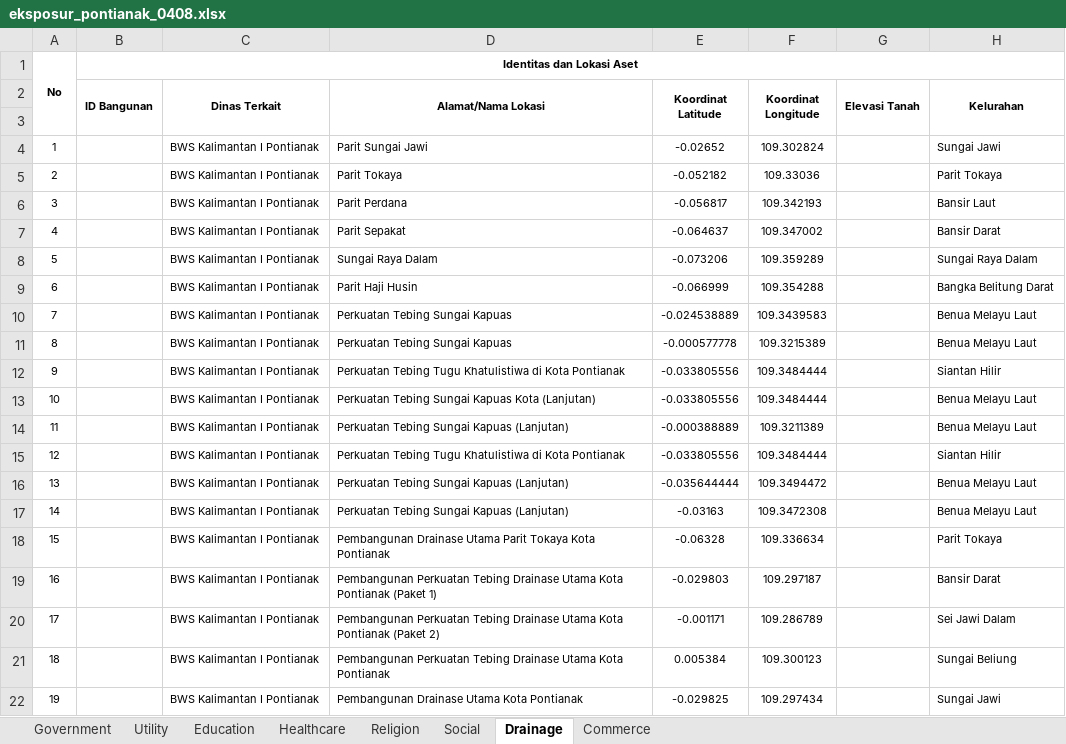
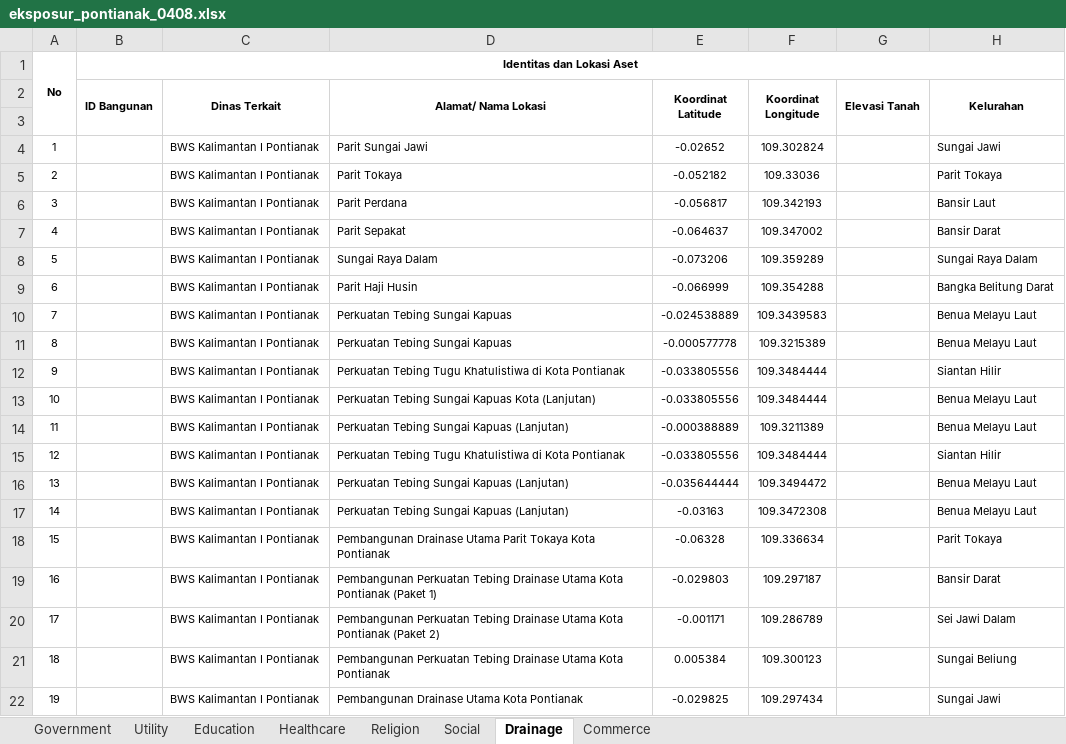
Before and after one commit to lossndamagepontianak/lndpontianak, an Excel workbook: data/processed/eksposur_pontianak_0408.xlsx, sheet Drainage, drawn as a sheet; only a part is shown; values as stored, in another font and other column widths than the file's, no borders; the diff names each change by its address in the sheet, - before the commit and + after, or states it on an @@ line.

Commit message:
push oke

```diff
--- a/data/processed/eksposur_pontianak_0408.xlsx (sheet Drainage)
+++ b/data/processed/eksposur_pontianak_0408.xlsx (sheet Drainage)
-D2: Alamat/Nama Lokasi
+D2: Alamat/ Nama Lokasi
```
